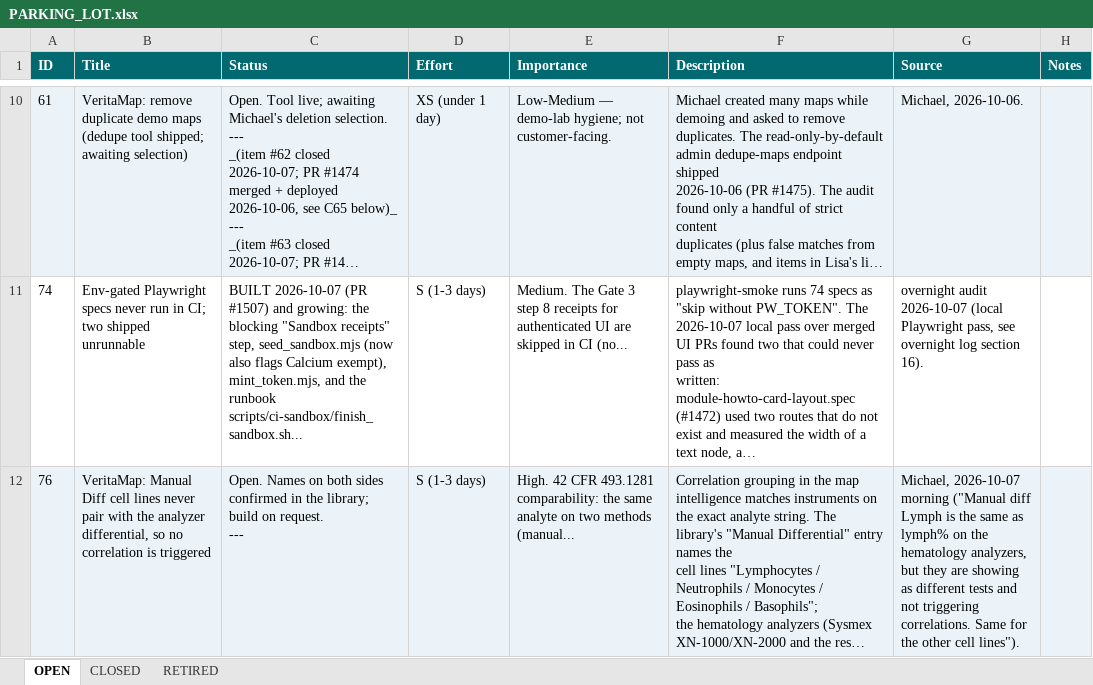
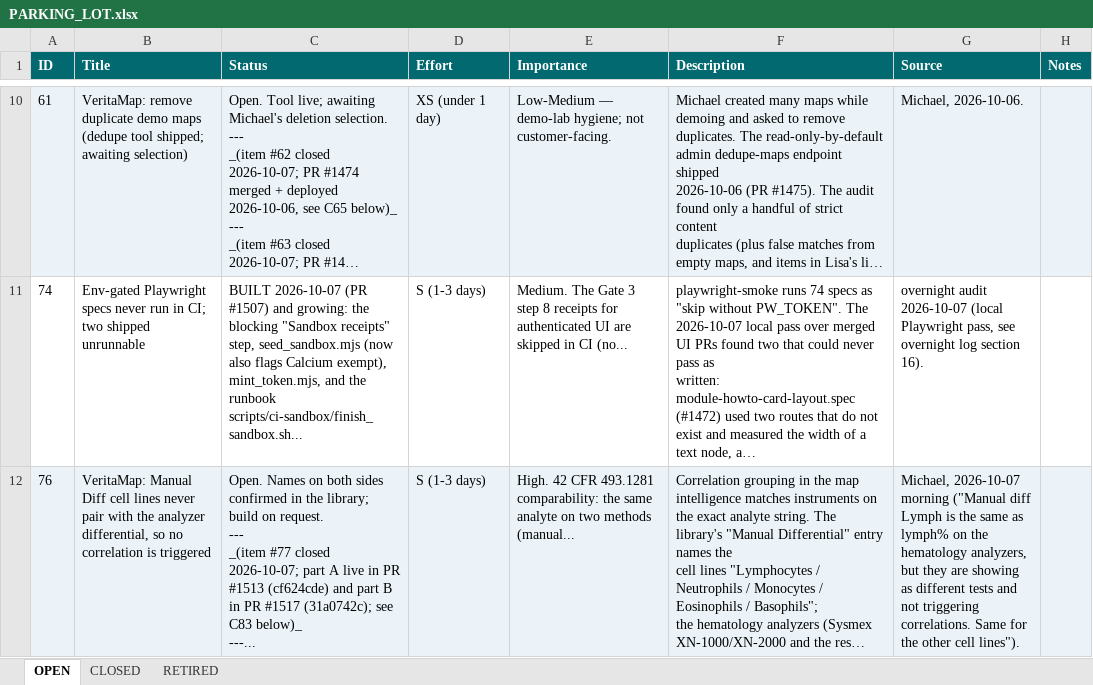
Before and after one commit to mav40121/veritas-lab-services, an Excel workbook: PARKING_LOT.xlsx, sheet OPEN, drawn as a sheet; only a part is shown, gaps mark what is left out; long unchanged cells end in …; values as stored, in another font and other column widths than the file's, no borders; ↵ is a line break in a cell; the diff covers the shown part only; the diff names each change by its address in the sheet, - before the commit and + after, or states it on an @@ line.

```diff
--- a/PARKING_LOT.xlsx (sheet OPEN)
+++ b/PARKING_LOT.xlsx (sheet OPEN)
-C12 (Status): …request. ↵ ---
+C12 (Status): …request. ↵ --- ↵ _(item #77 closed 2026-10-07; part A live in PR #1513 (cf624cde) and part B in PR #1517 (31a0742c); see C83 below)_ ↵ ---...
```
Also changed, not shown: 1 removed row, 1 edited cell and cell formats elsewhere in this sheet, sheet CLOSED, 1 other file.
